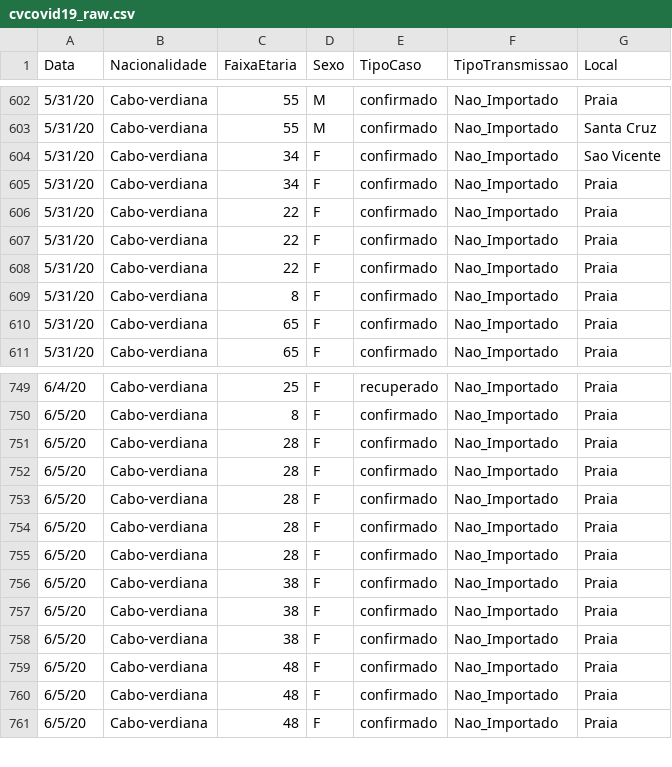
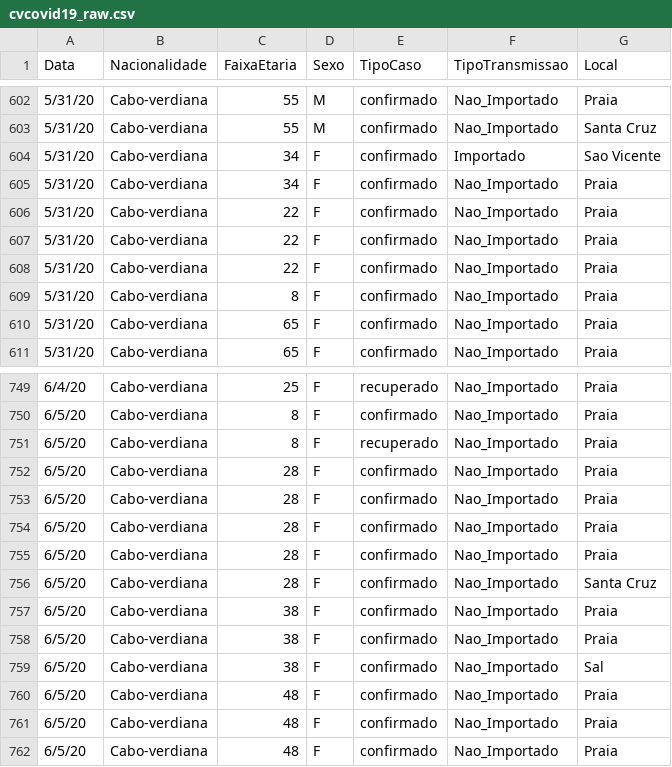
Before and after one commit to marovski/covid19cvdata, a CSV file: data-raw/csv/cvcovid19_raw.csv, drawn as a sheet; only a part is shown, gaps mark what is left out; the diff covers the shown part only.

```diff
--- a/data-raw/csv/cvcovid19_raw.csv
+++ b/data-raw/csv/cvcovid19_raw.csv
@@ -603,3 +603,3 @@ Data,Nacionalidade,FaixaEtaria,Sexo,TipoCaso,TipoTransmissao,Local
 5/31/20,Cabo-verdiana,55,M,confirmado,Nao_Importado,Santa Cruz
-5/31/20,Cabo-verdiana,34,F,confirmado,Nao_Importado,Sao Vicente
+5/31/20,Cabo-verdiana,34,F,confirmado,Importado,Sao Vicente
 5/31/20,Cabo-verdiana,34,F,confirmado,Nao_Importado,Praia
@@ -750,2 +750,3 @@ Data,Nacionalidade,FaixaEtaria,Sexo,TipoCaso,TipoTransmissao,Local
 6/5/20,Cabo-verdiana,8,F,confirmado,Nao_Importado,Praia
+6/5/20,Cabo-verdiana,8,F,recuperado,Nao_Importado,Praia
 6/5/20,Cabo-verdiana,28,F,confirmado,Nao_Importado,Praia
@@ -754,6 +755,6 @@ Data,Nacionalidade,FaixaEtaria,Sexo,TipoCaso,TipoTransmissao,Local
 6/5/20,Cabo-verdiana,28,F,confirmado,Nao_Importado,Praia
-6/5/20,Cabo-verdiana,28,F,confirmado,Nao_Importado,Praia
+6/5/20,Cabo-verdiana,28,F,confirmado,Nao_Importado,Santa Cruz
 6/5/20,Cabo-verdiana,38,F,confirmado,Nao_Importado,Praia
 6/5/20,Cabo-verdiana,38,F,confirmado,Nao_Importado,Praia
-6/5/20,Cabo-verdiana,38,F,confirmado,Nao_Importado,Praia
+6/5/20,Cabo-verdiana,38,F,confirmado,Nao_Importado,Sal
 6/5/20,Cabo-verdiana,48,F,confirmado,Nao_Importado,Praia
```
Also changed, not shown: 20 added rows and 1 edited cell elsewhere in this file.
